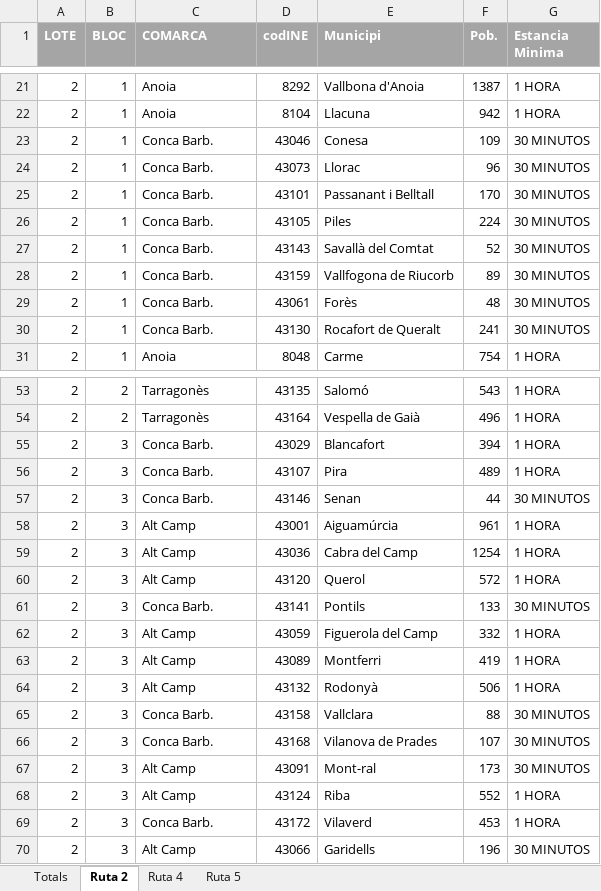
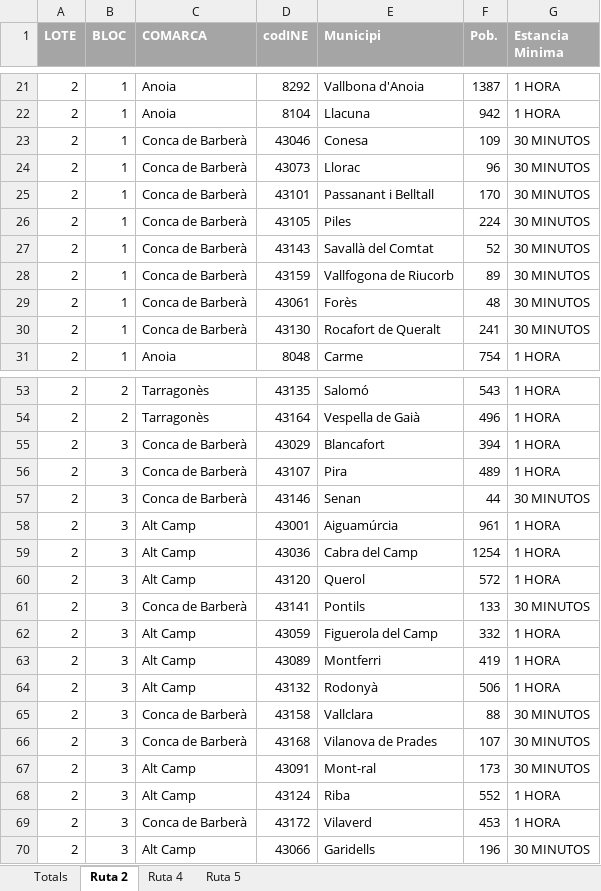
Before and after one commit to ArnauMarcosAlmansa/UAB-Hackaton-2024, an Excel workbook: data/Dades_Municipis.xlsx, sheet Ruta 2, drawn as a sheet; only a part is shown, gaps mark what is left out; values as stored, in another font and other column widths than the file's, no borders; charts and pictures not drawn; the diff names each change by its address in the sheet, - before the commit and + after, or states it on an @@ line.

```diff
--- a/data/Dades_Municipis.xlsx (sheet Ruta 2)
+++ b/data/Dades_Municipis.xlsx (sheet Ruta 2)
-C23:C30 (COMARCA): Conca Barb.
+C23:C30 (COMARCA): Conca de Barberà
-C55:C57 (COMARCA): Conca Barb.
+C55:C57 (COMARCA): Conca de Barberà
-C61 (COMARCA): Conca Barb.
+C61 (COMARCA): Conca de Barberà
-C65:C66 (COMARCA): Conca Barb.
+C65:C66 (COMARCA): Conca de Barberà
-C69 (COMARCA): Conca Barb.
+C69 (COMARCA): Conca de Barberà
```
Also changed, not shown: sheet Ruta 5, 16 other files.
